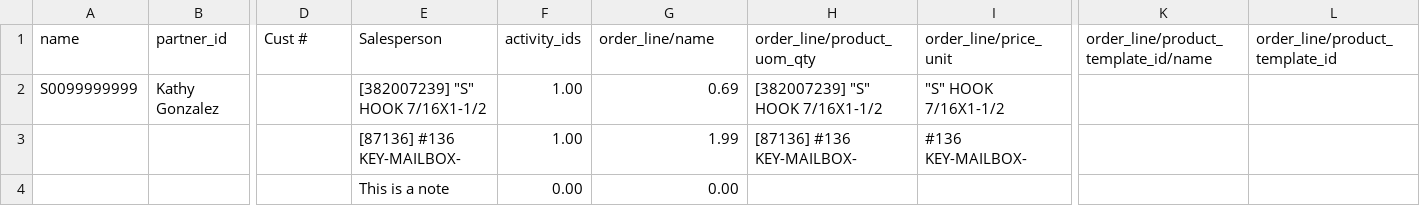
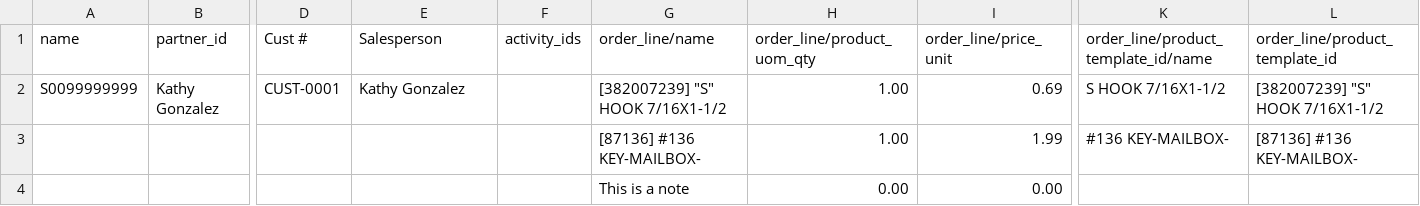
Before and after one commit to bambidlc/Sale-Order-App, a CSV file: Sales Order Template.csv, drawn as a sheet; only a part is shown, gaps mark what is left out; removed rows and columns are numbered as before the commit, all else as after; rows hold the shown columns only; the diff names each change by its address in the sheet, - before the commit and + after, or states it on an @@ line.

Commit message:
Update sample template with Cust # and Salesperson columns

```diff
--- a/Sales Order Template.csv
+++ b/Sales Order Template.csv
-D2 (Cust #): (empty)
+D2 (Cust #): CUST-0001
-E2 (Salesperson): [382007239] "S" HOOK 7/16X1-1/2
+E2 (Salesperson): Kathy Gonzalez
-F2 (activity_ids): 1.00
+F2 (activity_ids): (empty)
-G2 (order_line/name): 0.69
+G2 (order_line/name): [382007239] "S" HOOK 7/16X1-1/2
-H2 (order_line/product_uom_qty): [382007239] "S" HOOK 7/16X1-1/2
+H2 (order_line/product_uom_qty): 1.00
-I2 (order_line/price_unit): "S" HOOK 7/16X1-1/2
+I2 (order_line/price_unit): 0.69
-K2: (empty)
+K2: S HOOK 7/16X1-1/2
-L2 (order_line/product_template_id): (empty)
+L2 (order_line/product_template_id): [382007239] "S" HOOK 7/16X1-1/2
-row 3:  |  |  | [87136] #136 KEY-MAILBOX- | 1.00 | 1.99 | [87136] #136 KEY-MAILBOX- | #136 KEY-MAILBOX-
-row 4:  |  |  | This is a note | 0.00 | 0.00
+row 3:  |  |  |  |  | [87136] #136 KEY-MAILBOX- | 1.00 | 1.99 | #136 KEY-MAILBOX- | [87136] #136 KEY-MAILBOX-
+row 4:  |  |  |  |  | This is a note | 0.00 | 0.00
```
